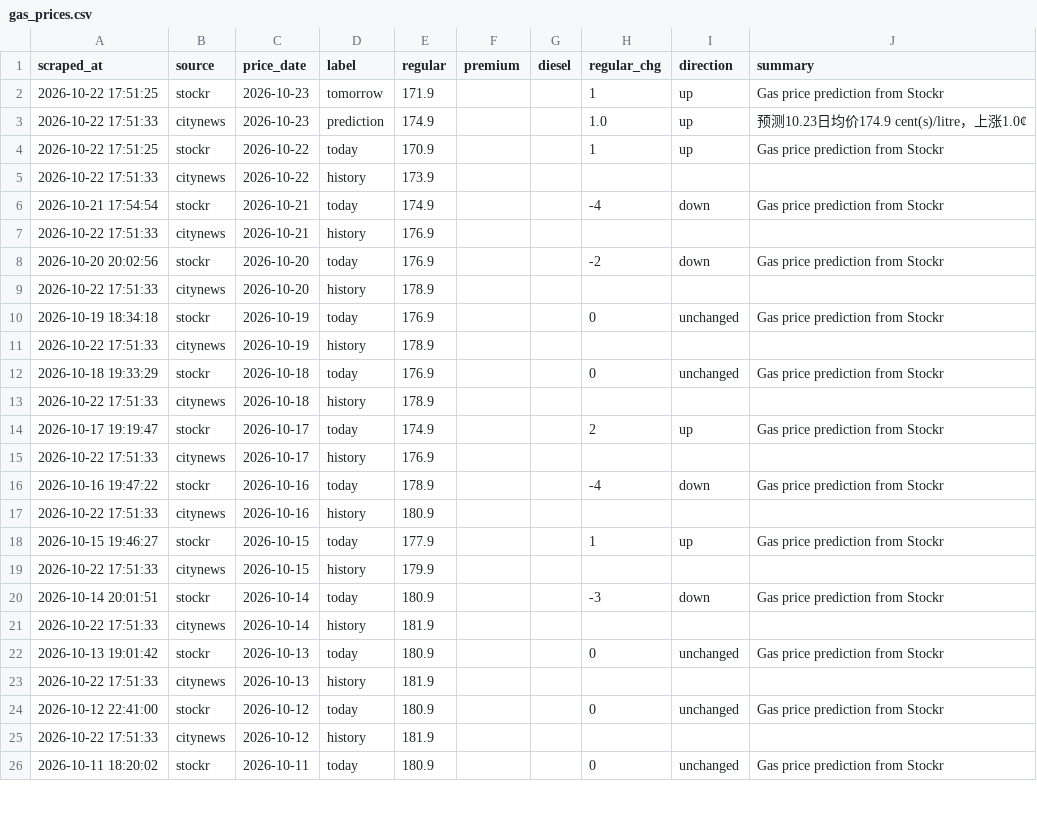
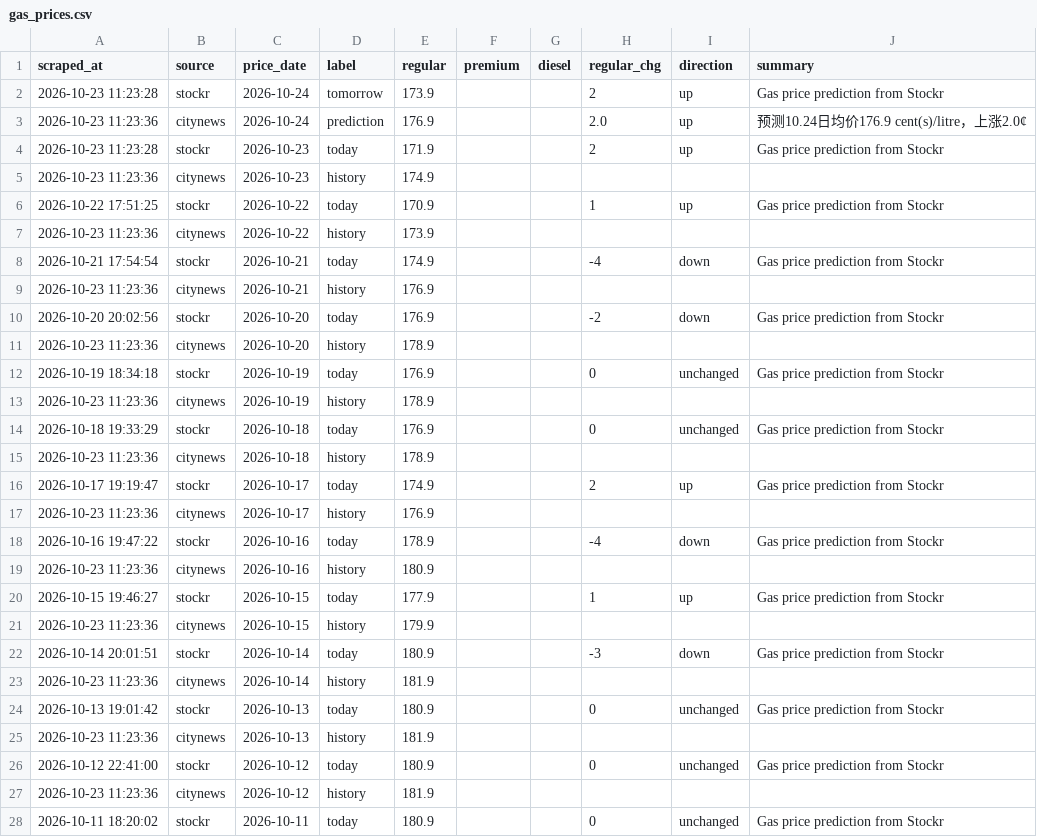
Before and after one commit to alecaloha/gaswise, a CSV file: gas_prices.csv, drawn as a sheet; only a part is shown; the diff covers the shown part only.

```diff
--- a/gas_prices.csv
+++ b/gas_prices.csv
@@ -1,26 +1,28 @@
 scraped_at,source,price_date,label,regular,premium,diesel,regular_chg,direction,summary
-2026-10-22 17:51:25,stockr,2026-10-23,tomorrow,171.9,,,1,up,Gas price prediction from Stockr
-2026-10-22 17:51:33,citynews,2026-10-23,prediction,174.9,,,1.0,up,预测10.23日均价174.9 cent(s)/litre，上涨1.0¢
+2026-10-23 11:23:28,stockr,2026-10-24,tomorrow,173.9,,,2,up,Gas price prediction from Stockr
+2026-10-23 11:23:36,citynews,2026-10-24,prediction,176.9,,,2.0,up,预测10.24日均价176.9 cent(s)/litre，上涨2.0¢
+2026-10-23 11:23:28,stockr,2026-10-23,today,171.9,,,2,up,Gas price prediction from Stockr
+2026-10-23 11:23:36,citynews,2026-10-23,history,174.9,,,,,
 2026-10-22 17:51:25,stockr,2026-10-22,today,170.9,,,1,up,Gas price prediction from Stockr
-2026-10-22 17:51:33,citynews,2026-10-22,history,173.9,,,,,
+2026-10-23 11:23:36,citynews,2026-10-22,history,173.9,,,,,
 2026-10-21 17:54:54,stockr,2026-10-21,today,174.9,,,-4,down,Gas price prediction from Stockr
-2026-10-22 17:51:33,citynews,2026-10-21,history,176.9,,,,,
+2026-10-23 11:23:36,citynews,2026-10-21,history,176.9,,,,,
 2026-10-20 20:02:56,stockr,2026-10-20,today,176.9,,,-2,down,Gas price prediction from Stockr
-2026-10-22 17:51:33,citynews,2026-10-20,history,178.9,,,,,
+2026-10-23 11:23:36,citynews,2026-10-20,history,178.9,,,,,
 2026-10-19 18:34:18,stockr,2026-10-19,today,176.9,,,0,unchanged,Gas price prediction from Stockr
-2026-10-22 17:51:33,citynews,2026-10-19,history,178.9,,,,,
+2026-10-23 11:23:36,citynews,2026-10-19,history,178.9,,,,,
 2026-10-18 19:33:29,stockr,2026-10-18,today,176.9,,,0,unchanged,Gas price prediction from Stockr
-2026-10-22 17:51:33,citynews,2026-10-18,history,178.9,,,,,
+2026-10-23 11:23:36,citynews,2026-10-18,history,178.9,,,,,
 2026-10-17 19:19:47,stockr,2026-10-17,today,174.9,,,2,up,Gas price prediction from Stockr
-2026-10-22 17:51:33,citynews,2026-10-17,history,176.9,,,,,
+2026-10-23 11:23:36,citynews,2026-10-17,history,176.9,,,,,
 2026-10-16 19:47:22,stockr,2026-10-16,today,178.9,,,-4,down,Gas price prediction from Stockr
-2026-10-22 17:51:33,citynews,2026-10-16,history,180.9,,,,,
+2026-10-23 11:23:36,citynews,2026-10-16,history,180.9,,,,,
 2026-10-15 19:46:27,stockr,2026-10-15,today,177.9,,,1,up,Gas price prediction from Stockr
-2026-10-22 17:51:33,citynews,2026-10-15,history,179.9,,,,,
+2026-10-23 11:23:36,citynews,2026-10-15,history,179.9,,,,,
 2026-10-14 20:01:51,stockr,2026-10-14,today,180.9,,,-3,down,Gas price prediction from Stockr
-2026-10-22 17:51:33,citynews,2026-10-14,history,181.9,,,,,
+2026-10-23 11:23:36,citynews,2026-10-14,history,181.9,,,,,
 2026-10-13 19:01:42,stockr,2026-10-13,today,180.9,,,0,unchanged,Gas price prediction from Stockr
-2026-10-22 17:51:33,citynews,2026-10-13,history,181.9,,,,,
+2026-10-23 11:23:36,citynews,2026-10-13,history,181.9,,,,,
 2026-10-12 22:41:00,stockr,2026-10-12,today,180.9,,,0,unchanged,Gas price prediction from Stockr
-2026-10-22 17:51:33,citynews,2026-10-12,history,181.9,,,,,
+2026-10-23 11:23:36,citynews,2026-10-12,history,181.9,,,,,
 2026-10-11 18:20:02,stockr,2026-10-11,today,180.9,,,0,unchanged,Gas price prediction from Stockr
```
Also changed, not shown: 11 edited cells elsewhere in this file, 1 other file.
